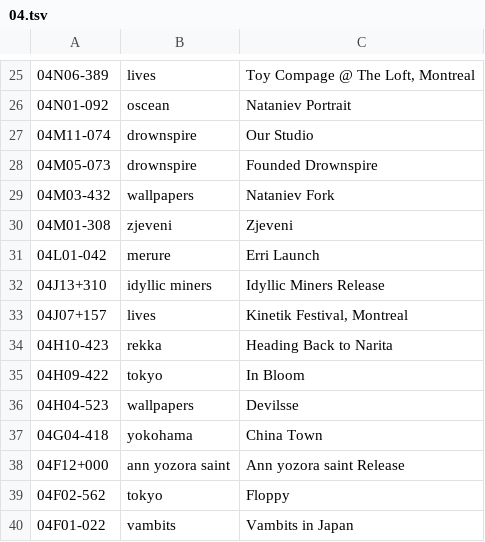
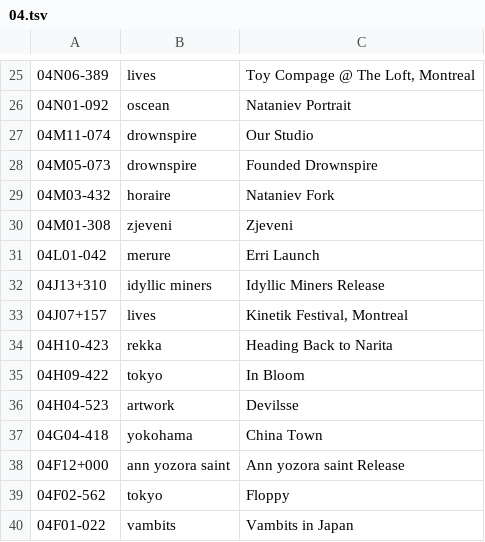
Before and after one commit to XXIIVV/oscean, a TSV file: src/diary/04.tsv, drawn as a sheet; only a part is shown, gaps mark what is left out.

```diff
--- a/src/diary/04.tsv
+++ b/src/diary/04.tsv
@@ -28,3 +28,3 @@
 04M05-073	drownspire	Founded Drownspire
-04M03-432	wallpapers	Nataniev Fork
+04M03-432	horaire	Nataniev Fork
 04M01-308	zjeveni	Zjeveni
@@ -35,3 +35,3 @@
 04H09-422	tokyo	In Bloom
-04H04-523	wallpapers	Devilsse
+04H04-523	artwork	Devilsse
 04G04-418	yokohama	China Town
```
Also changed, not shown: src/diary/05.tsv, src/diary/07.tsv, 18 other files.
